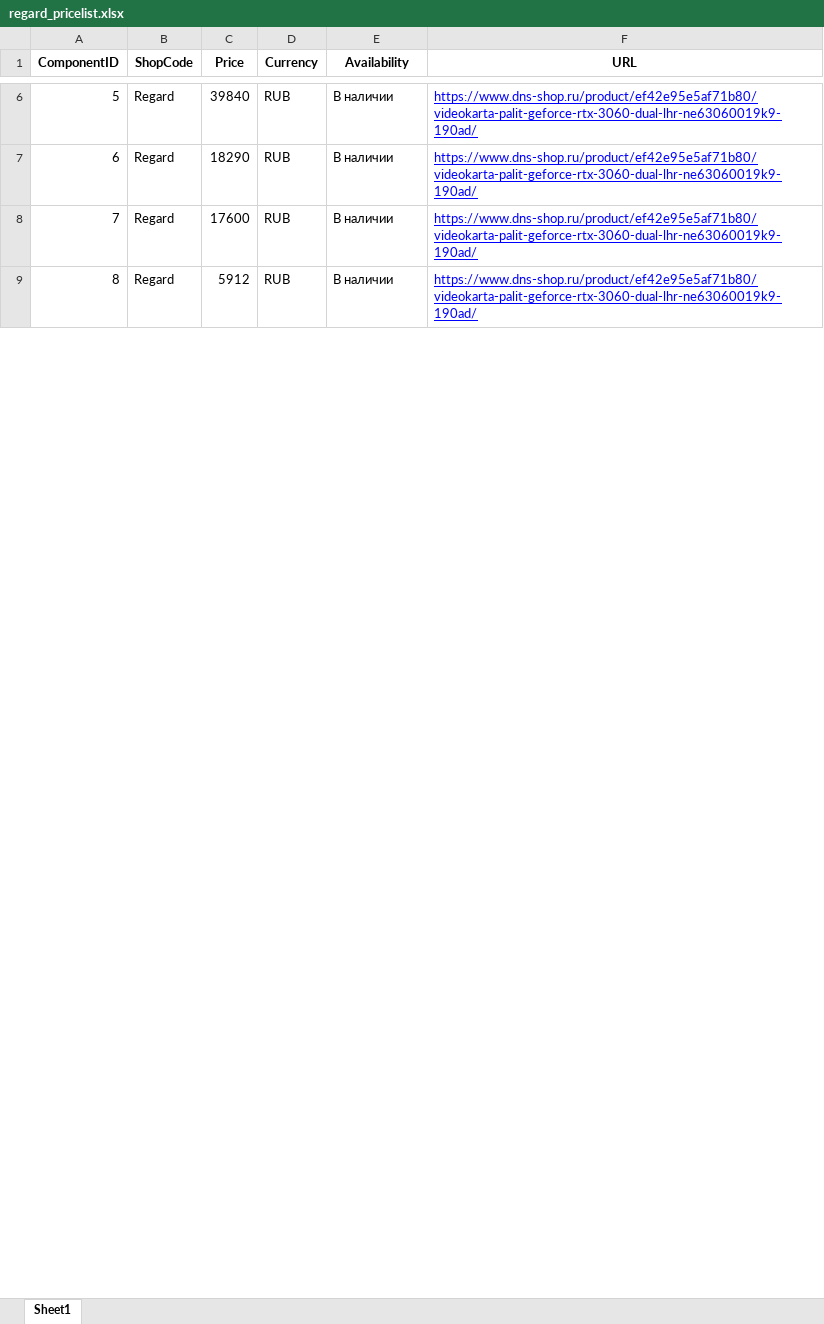
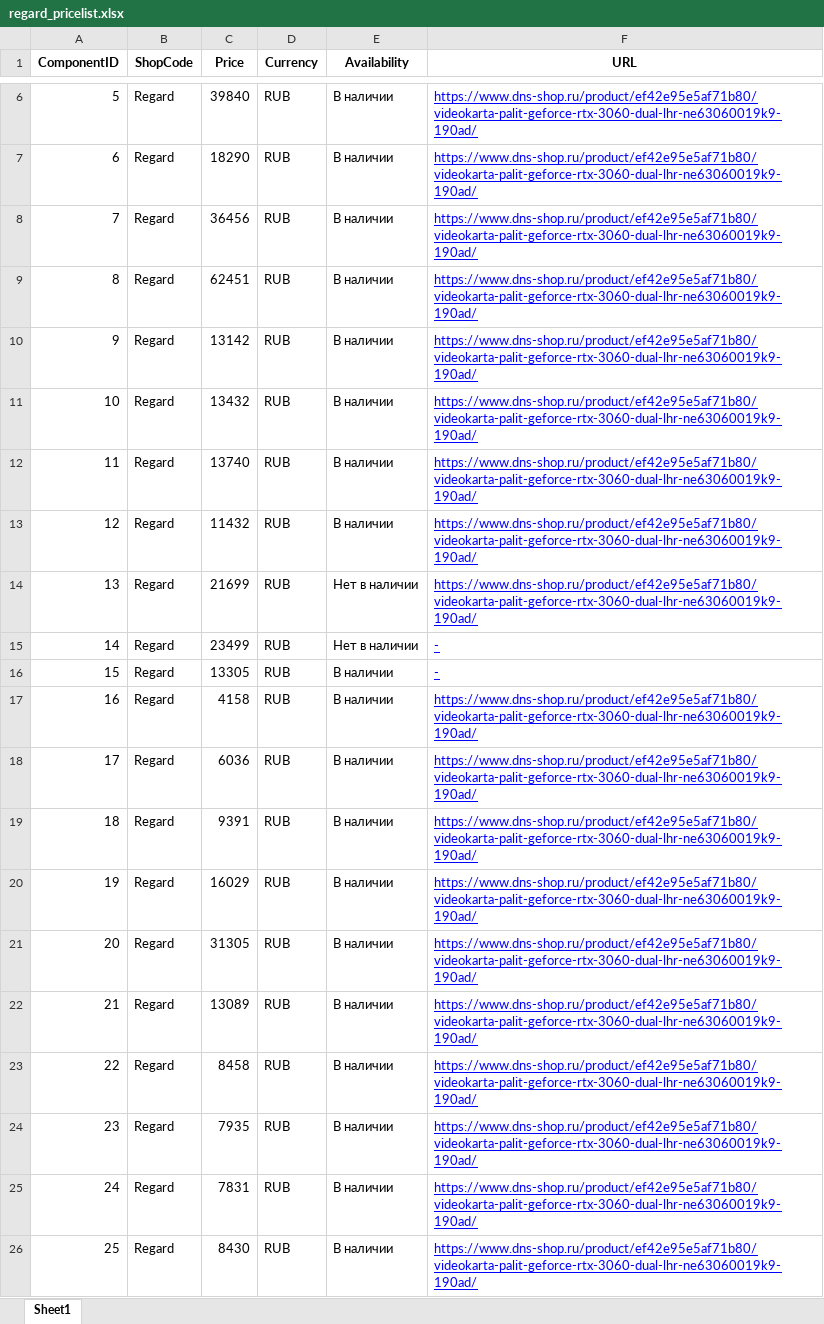
Before and after one commit to VladisSuh/StartupPCConfigurator, an Excel workbook: data/pricelists/regard_pricelist.xlsx, sheet Sheet1, drawn as a sheet; only a part is shown, gaps mark what is left out; values as stored, in another font and other column widths than the file's, no borders; the diff covers the shown part only; the diff names each change by its address in the sheet, - before the commit and + after, or states it on an @@ line.

```diff
--- a/data/pricelists/regard_pricelist.xlsx (sheet Sheet1)
+++ b/data/pricelists/regard_pricelist.xlsx (sheet Sheet1)
-C8 (Price): 17600
+C8 (Price): 36456
-C9 (Price): 5912
+C9 (Price): 62451
+row 10: 9 | Regard | 13142 | RUB | В наличии | https://www.dns-shop.ru/product/ef42e95e5af71b80/videokarta-palit-geforce-rtx-3060-dual-lhr-ne63060019k9-190ad/
+row 11: 10 | Regard | 13432 | RUB | В наличии | https://www.dns-shop.ru/product/ef42e95e5af71b80/videokarta-palit-geforce-rtx-3060-dual-lhr-ne63060019k9-190ad/
+row 12: 11 | Regard | 13740 | RUB | В наличии | https://www.dns-shop.ru/product/ef42e95e5af71b80/videokarta-palit-geforce-rtx-3060-dual-lhr-ne63060019k9-190ad/
+row 13: 12 | Regard | 11432 | RUB | В наличии | https://www.dns-shop.ru/product/ef42e95e5af71b80/videokarta-palit-geforce-rtx-3060-dual-lhr-ne63060019k9-190ad/
+row 14: 13 | Regard | 21699 | RUB | Нет в наличии | https://www.dns-shop.ru/product/ef42e95e5af71b80/videokarta-palit-geforce-rtx-3060-dual-lhr-ne63060019k9-190ad/
+row 15: 14 | Regard | 23499 | RUB | Нет в наличии | -
+row 16: 15 | Regard | 13305 | RUB | В наличии | -
+row 17: 16 | Regard | 4158 | RUB | В наличии | https://www.dns-shop.ru/product/ef42e95e5af71b80/videokarta-palit-geforce-rtx-3060-dual-lhr-ne63060019k9-190ad/
+row 18: 17 | Regard | 6036 | RUB | В наличии | https://www.dns-shop.ru/product/ef42e95e5af71b80/videokarta-palit-geforce-rtx-3060-dual-lhr-ne63060019k9-190ad/
+row 19: 18 | Regard | 9391 | RUB | В наличии | https://www.dns-shop.ru/product/ef42e95e5af71b80/videokarta-palit-geforce-rtx-3060-dual-lhr-ne63060019k9-190ad/
+row 20: 19 | Regard | 16029 | RUB | В наличии | https://www.dns-shop.ru/product/ef42e95e5af71b80/videokarta-palit-geforce-rtx-3060-dual-lhr-ne63060019k9-190ad/
+row 21: 20 | Regard | 31305 | RUB | В наличии | https://www.dns-shop.ru/product/ef42e95e5af71b80/videokarta-palit-geforce-rtx-3060-dual-lhr-ne63060019k9-190ad/
+row 22: 21 | Regard | 13089 | RUB | В наличии | https://www.dns-shop.ru/product/ef42e95e5af71b80/videokarta-palit-geforce-rtx-3060-dual-lhr-ne63060019k9-190ad/
+row 23: 22 | Regard | 8458 | RUB | В наличии | https://www.dns-shop.ru/product/ef42e95e5af71b80/videokarta-palit-geforce-rtx-3060-dual-lhr-ne63060019k9-190ad/
+row 24: 23 | Regard | 7935 | RUB | В наличии | https://www.dns-shop.ru/product/ef42e95e5af71b80/videokarta-palit-geforce-rtx-3060-dual-lhr-ne63060019k9-190ad/
+row 25: 24 | Regard | 7831 | RUB | В наличии | https://www.dns-shop.ru/product/ef42e95e5af71b80/videokarta-palit-geforce-rtx-3060-dual-lhr-ne63060019k9-190ad/
+row 26: 25 | Regard | 8430 | RUB | В наличии | https://www.dns-shop.ru/product/ef42e95e5af71b80/videokarta-palit-geforce-rtx-3060-dual-lhr-ne63060019k9-190ad/
```
Also changed, not shown: 91 added rows, 8 edited cells and row numbers in column A elsewhere in this sheet, data/pricelists/citilink_pricelist.xlsx, data/pricelists/dns_pricelist.xlsx, 7 other files.
